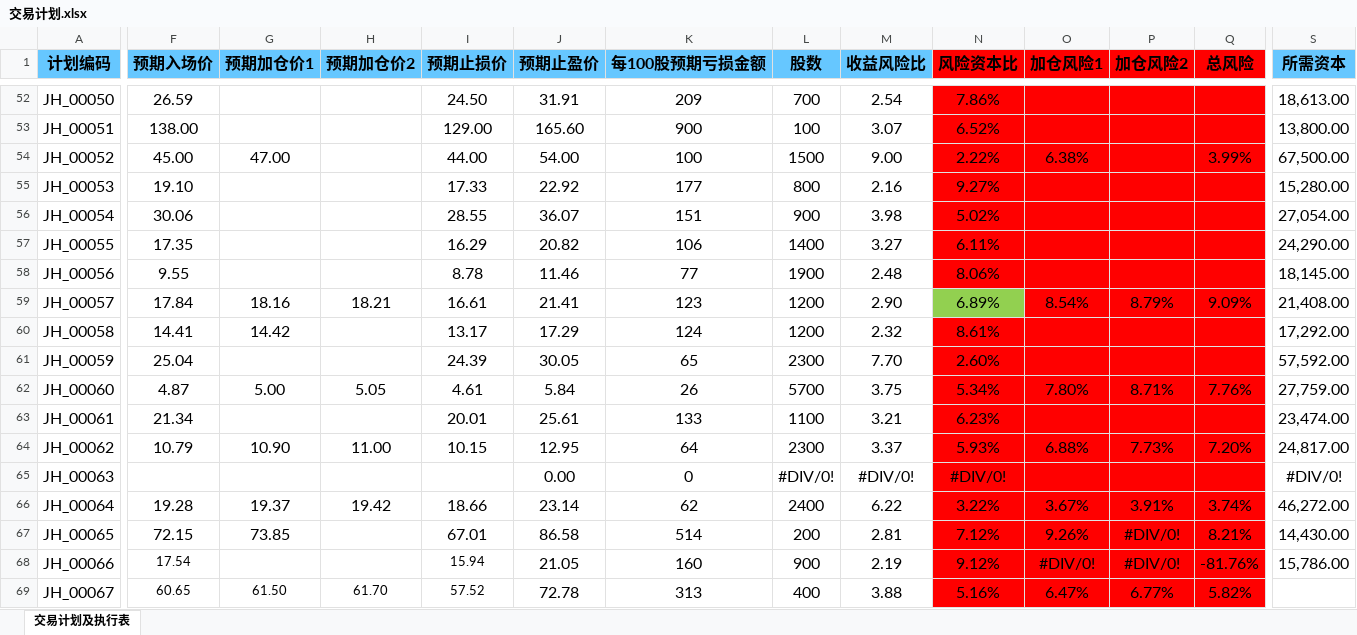
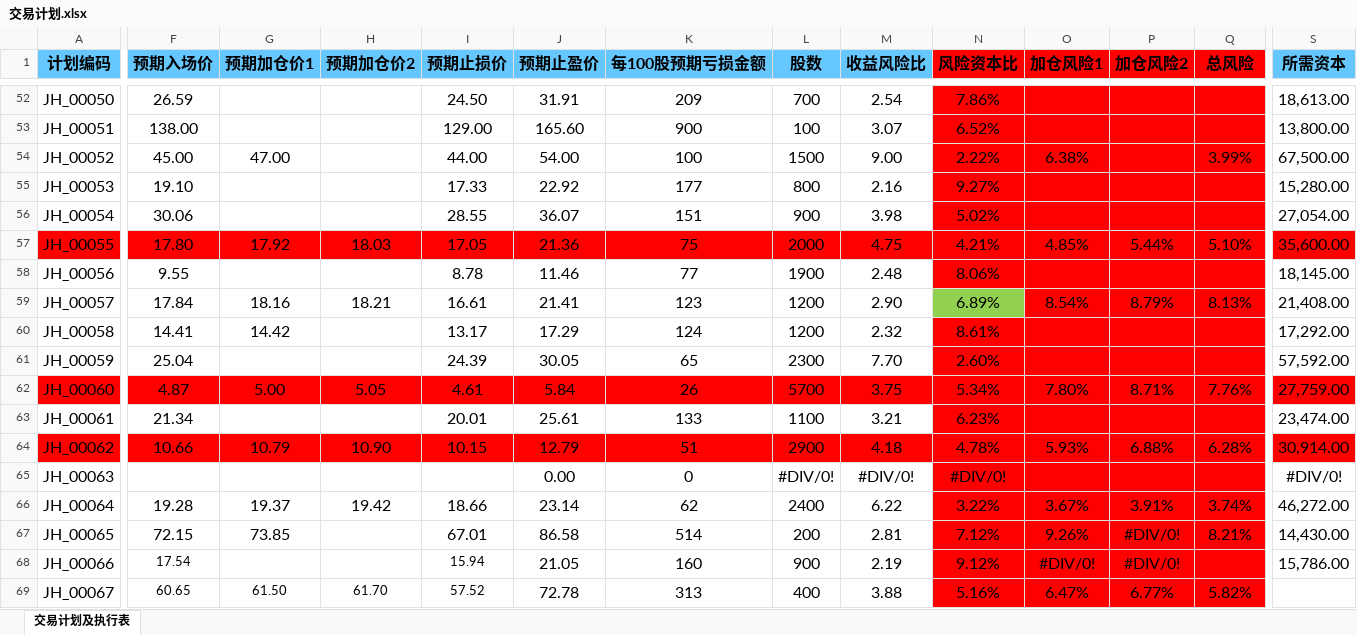
Before and after one commit to leaves-27/life, an Excel workbook: 我的创作/股票/技术投资/SEAP交易系统/交易计划.xlsx, sheet 交易计划及执行表, drawn as a sheet; only a part is shown, gaps mark what is left out; values as stored, in another font and other column widths than the file's, no borders; conditional formats not drawn; the diff covers the shown part only; the diff names each change by its address in the sheet, - before the commit and + after, or states it on an @@ line.

```diff
--- a/我的创作/股票/技术投资/SEAP交易系统/交易计划.xlsx (sheet 交易计划及执行表)
+++ b/我的创作/股票/技术投资/SEAP交易系统/交易计划.xlsx (sheet 交易计划及执行表)
-A57:M57 fill: none
+A57:M57 fill: #FF0000
-F57 (预期入场价): 17.35
+F57 (预期入场价): 17.80
-G57 (预期加仓价1): (empty)
+G57 (预期加仓价1): 17.92
-H57 (预期加仓价2): (empty)
+H57 (预期加仓价2): 18.03
-I57 (预期止损价): 16.29
+I57 (预期止损价): 17.05
-J57 (预期止盈价): 20.82
+J57 (预期止盈价): 21.36
-K57 (每100股预期亏损金额): 106
+K57 (每100股预期亏损金额): 75
-L57 (股数): 1400
+L57 (股数): 2000
-M57 (收益风险比): 3.27
+M57 (收益风险比): 4.75
-N57 (风险资本比): 6.11%
+N57 (风险资本比): 4.21%
-O57 (加仓风险1): (empty)
+O57 (加仓风险1): 4.85%
-P57 (加仓风险2): (empty)
+P57 (加仓风险2): 5.44%
-Q57 (总风险): (empty)
+Q57 (总风险): 5.10%
-S57 (所需资本): 24,290.00
+S57 (所需资本): 35,600.00
-S57 fill: none
+S57 fill: #FF0000
-Q59 (总风险): 9.09%
+Q59 (总风险): 8.13%
-A62:M62 fill: none
+A62:M62 fill: #FF0000
-S62 fill: none
+S62 fill: #FF0000
-A64:M64 fill: none
+A64:M64 fill: #FF0000
-F64 (预期入场价): 10.79
+F64 (预期入场价): 10.66
-G64 (预期加仓价1): 10.90
+G64 (预期加仓价1): 10.79
-H64 (预期加仓价2): 11.00
+H64 (预期加仓价2): 10.90
-J64 (预期止盈价): 12.95
+J64 (预期止盈价): 12.79
-K64 (每100股预期亏损金额): 64
+K64 (每100股预期亏损金额): 51
-L64 (股数): 2300
+L64 (股数): 2900
-M64 (收益风险比): 3.37
+M64 (收益风险比): 4.18
-N64 (风险资本比): 5.93%
+N64 (风险资本比): 4.78%
-O64 (加仓风险1): 6.88%
+O64 (加仓风险1): 5.93%
-P64 (加仓风险2): 7.73%
+P64 (加仓风险2): 6.88%
-Q64 (总风险): 7.20%
+Q64 (总风险): 6.28%
-S64 (所需资本): 24,817.00
+S64 (所需资本): 30,914.00
-S64 fill: none
+S64 fill: #FF0000
-Q68 (总风险): -81.76%
+Q68 (总风险): (empty)
```
Also changed, not shown: cell formats elsewhere in this sheet, 我的创作/股票/技术投资/SEAP交易系统/交易分析与计划/2022-01/基本面分析.xlsx, 14 other files.
